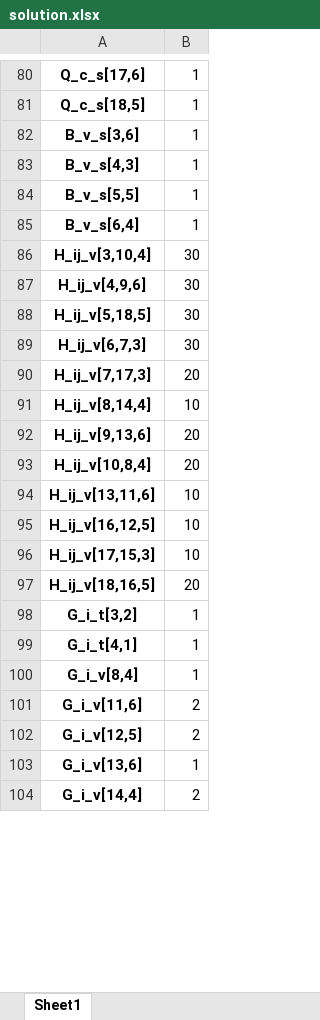
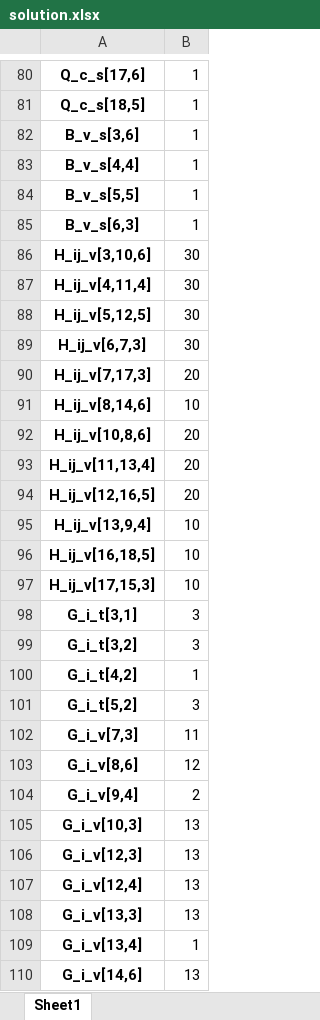
Before and after one commit to ayush4ise/Collaborative-Last-Mile-Delivery, an Excel workbook: solution.xlsx, sheet Sheet1, drawn as a sheet; only a part is shown, gaps mark what is left out; values as stored, in another font and other column widths than the file's, no borders; removed rows and columns are numbered as before the commit, all else as after; the diff covers the shown part only; the diff names each change by its address in the sheet, - before the commit and + after, or states it on an @@ line.

Commit message:
identifying problematic constraints
Capacity constraints SecondEchelon14 and SecondEchelon21 are causing us trouble with Q_c_s values, so we will try to rectify that in upcoming commits

```diff
--- a/solution.xlsx (sheet Sheet1)
+++ b/solution.xlsx (sheet Sheet1)
-A83: B_v_s[4,3]
+A83: B_v_s[4,4]
-A85: B_v_s[6,4]
+A85: B_v_s[6,3]
-A86: H_ij_v[3,10,4]
+A86: H_ij_v[3,10,6]
-A87: H_ij_v[4,9,6]
+A87: H_ij_v[4,11,4]
-A88: H_ij_v[5,18,5]
+A88: H_ij_v[5,12,5]
-A91: H_ij_v[8,14,4]
+A91: H_ij_v[8,14,6]
-A92: H_ij_v[9,13,6]
+A92: H_ij_v[10,8,6]
-A93: H_ij_v[10,8,4]
+A93: H_ij_v[11,13,4]
+row 94: H_ij_v[12,16,5] | 20
-A95: H_ij_v[13,11,6]
+A95: H_ij_v[13,9,4]
-A96: H_ij_v[16,12,5]
+A96: H_ij_v[16,18,5]
-row 97: H_ij_v[18,16,5] | 20
+row 98: G_i_t[3,1] | 3
-B99: 1
+B99: 3
-A100: G_i_t[4,1]
+A100: G_i_t[4,2]
-row 100: G_i_v[8,4] | 1
-row 101: G_i_v[11,6] | 2
+row 101: G_i_t[5,2] | 3
+row 102: G_i_v[7,3] | 11
+row 103: G_i_v[8,6] | 12
-A104: G_i_v[12,5]
+A104: G_i_v[9,4]
+row 105: G_i_v[10,3] | 13
+row 106: G_i_v[12,3] | 13
+row 107: G_i_v[12,4] | 13
+row 108: G_i_v[13,3] | 13
-A109: G_i_v[13,6]
+A109: G_i_v[13,4]
-row 104: G_i_v[14,4] | 2
+row 110: G_i_v[14,6] | 13
```
Also changed, not shown: 4 added rows, 1 removed row and 39 edited cells elsewhere in this sheet, 3 other files.
